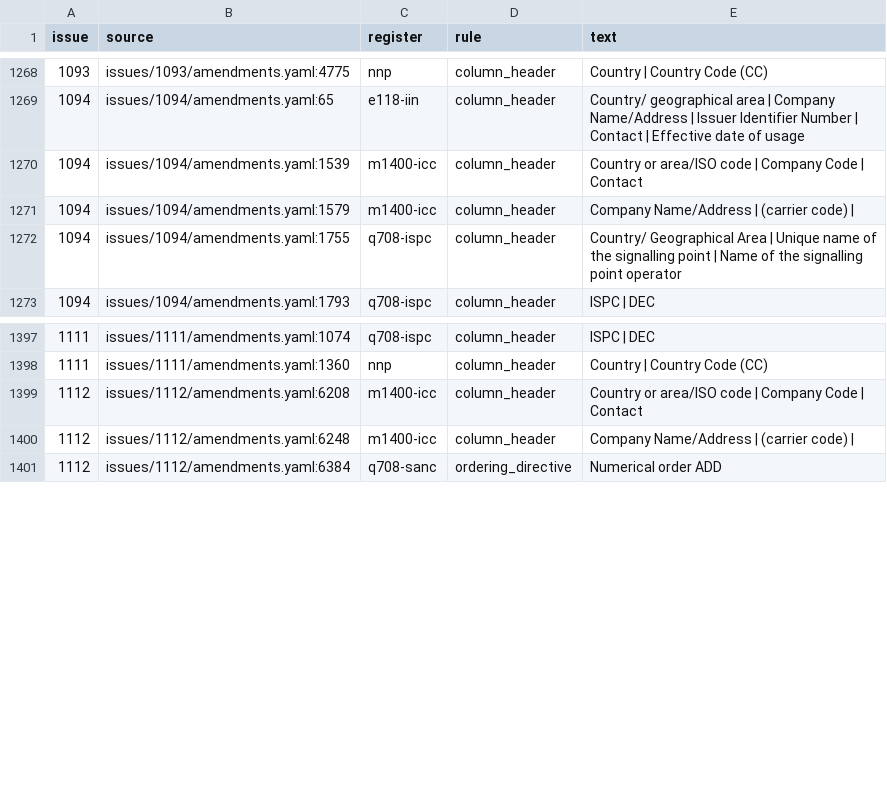
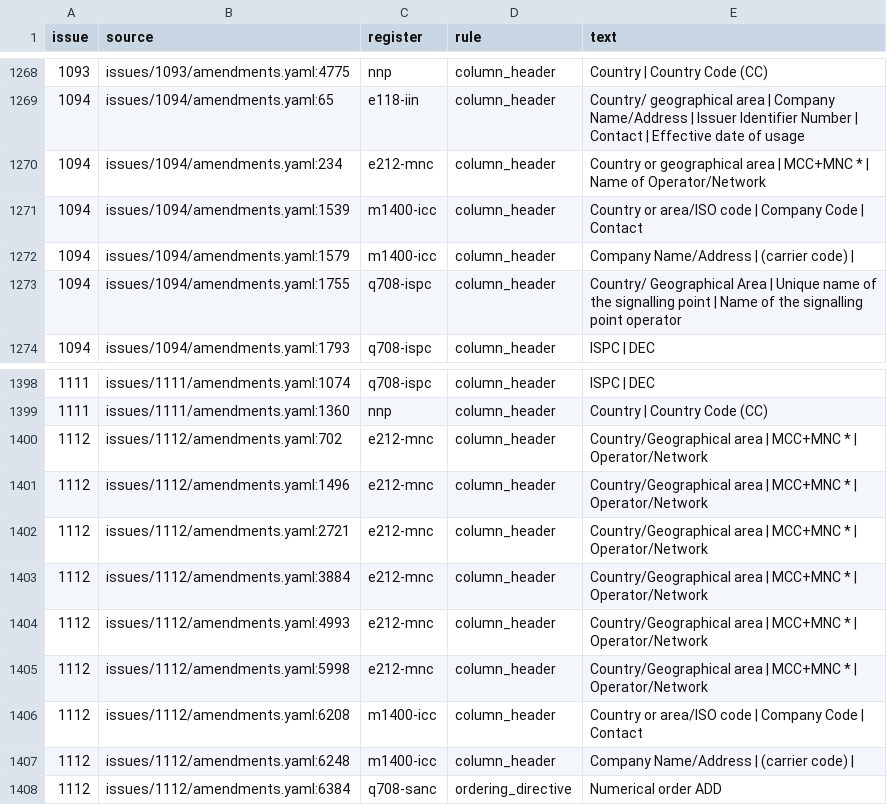
Before and after one commit to ituob/service-publications-docs, a TSV file: scripts/output/100-05-excluded-lines.tsv, drawn as a sheet; only a part is shown, gaps mark what is left out.

```diff
--- a/scripts/output/100-05-excluded-lines.tsv
+++ b/scripts/output/100-05-excluded-lines.tsv
@@ -1269,2 +1269,3 @@ issue	source	register	rule	text
 1094	issues/1094/amendments.yaml:65	e118-iin	column_header	Country/ geographical area | Company Name/Address | Issuer Identifier Number | Contact | Effective date of usage
+1094	issues/1094/amendments.yaml:234	e212-mnc	column_header	Country or geographical area | MCC+MNC * | Name of Operator/Network
 1094	issues/1094/amendments.yaml:1539	m1400-icc	column_header	Country or area/ISO code | Company Code | Contact
@@ -1398,2 +1399,8 @@ issue	source	register	rule	text
 1111	issues/1111/amendments.yaml:1360	nnp	column_header	Country | Country Code (CC)
+1112	issues/1112/amendments.yaml:702	e212-mnc	column_header	Country/Geographical area | MCC+MNC * | Operator/Network
+1112	issues/1112/amendments.yaml:1496	e212-mnc	column_header	Country/Geographical area | MCC+MNC * | Operator/Network
+1112	issues/1112/amendments.yaml:2721	e212-mnc	column_header	Country/Geographical area | MCC+MNC * | Operator/Network
+1112	issues/1112/amendments.yaml:3884	e212-mnc	column_header	Country/Geographical area | MCC+MNC * | Operator/Network
+1112	issues/1112/amendments.yaml:4993	e212-mnc	column_header	Country/Geographical area | MCC+MNC * | Operator/Network
+1112	issues/1112/amendments.yaml:5998	e212-mnc	column_header	Country/Geographical area | MCC+MNC * | Operator/Network
 1112	issues/1112/amendments.yaml:6208	m1400-icc	column_header	Country or area/ISO code | Company Code | Contact
```
Also changed, not shown: scripts/output/100-05-unmapped-lines.tsv, 3 other files.
